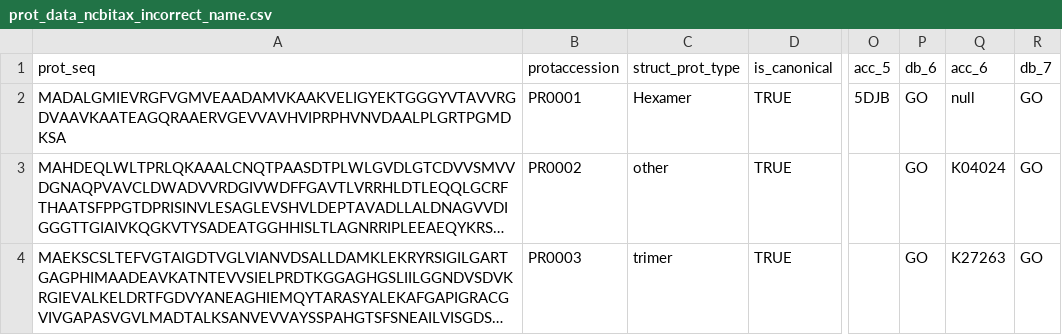
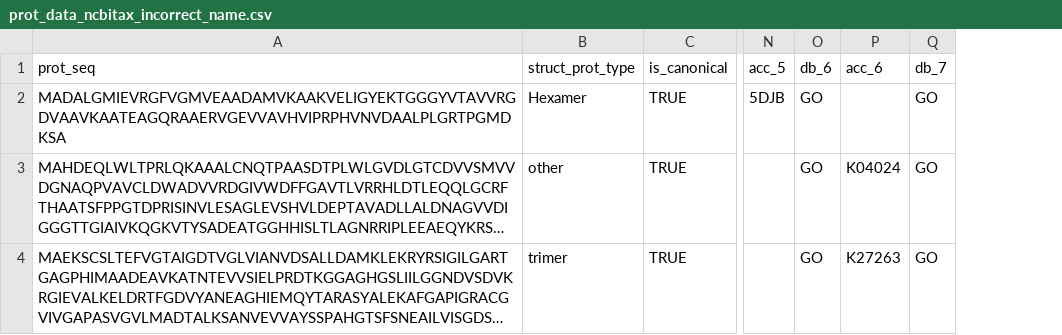
Before and after one commit to monserrj/BMC-database, a CSV file: data/raw/prot_info/prot_data_ncbitax_incorrect_name.csv, drawn as a sheet; only a part is shown, gaps mark what is left out; long unchanged cells end in …; removed rows and columns are numbered as before the commit, all else as after; the diff names each change by its address in the sheet, - before the commit and + after, or states it on an @@ line.

```diff
--- a/data/raw/prot_info/prot_data_ncbitax_incorrect_name.csv
+++ b/data/raw/prot_info/prot_data_ncbitax_incorrect_name.csv
-column B (protaccession), rows 2-4: PR0001 | PR0002 | PR0003
-P2 (acc_6): null
+P2 (acc_6): (empty)
```
Also changed, not shown: data/raw/prot_info/prot_data_GO_incorrect_name.csv, data/raw/prot_info/prot_data_ncbi_incorrect_name.csv, 5 other files.
